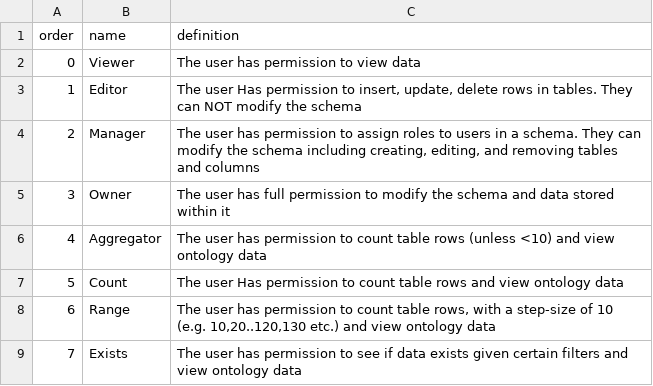
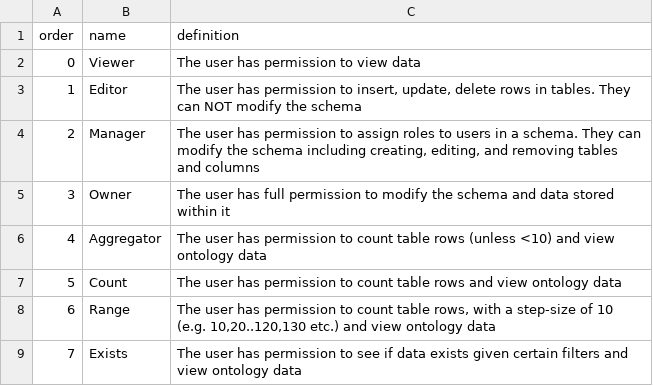
Before and after one commit to molgenis/projects-erdera, a CSV file: model/user-accounts/Permission levels.csv, drawn as a sheet.

Commit message:
fix: fixed letter casing

```diff
--- a/model/user-accounts/Permission levels.csv
+++ b/model/user-accounts/Permission levels.csv
@@ -2,3 +2,3 @@ order,name,definition
 0,Viewer,"The user has permission to view data"
-1,Editor,"The user Has permission to insert, update, delete rows in tables. They can NOT modify the schema"
+1,Editor,"The user has permission to insert, update, delete rows in tables. They can NOT modify the schema"
 2,Manager,"The user has permission to assign roles to users in a schema. They can modify the schema including creating, editing, and removing tables and columns"
@@ -6,3 +6,3 @@ order,name,definition
 4,Aggregator,"The user has permission to count table rows (unless <10) and view ontology data"
-5,Count,"The user Has permission to count table rows and view ontology data"
+5,Count,"The user has permission to count table rows and view ontology data"
 6,Range,"The user has permission to count table rows, with a step-size of 10 (e.g. 10,20..120,130 etc.) and view ontology data"
```
